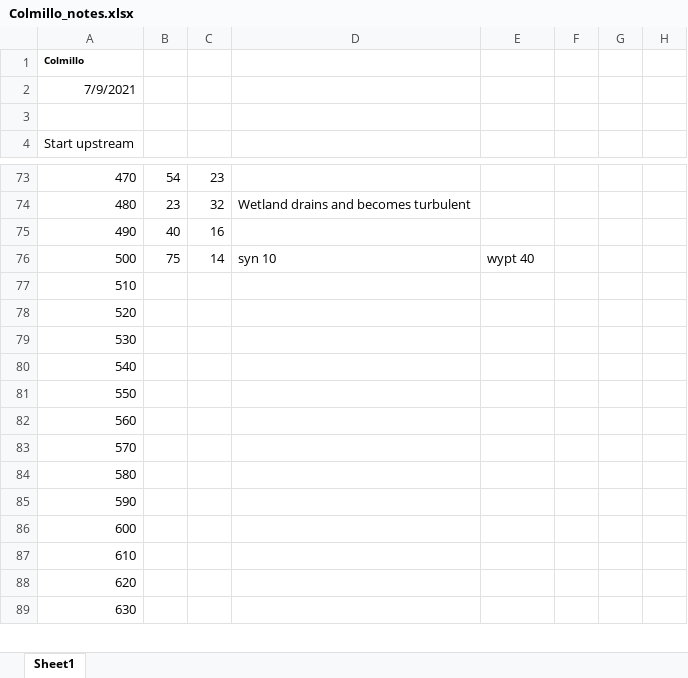
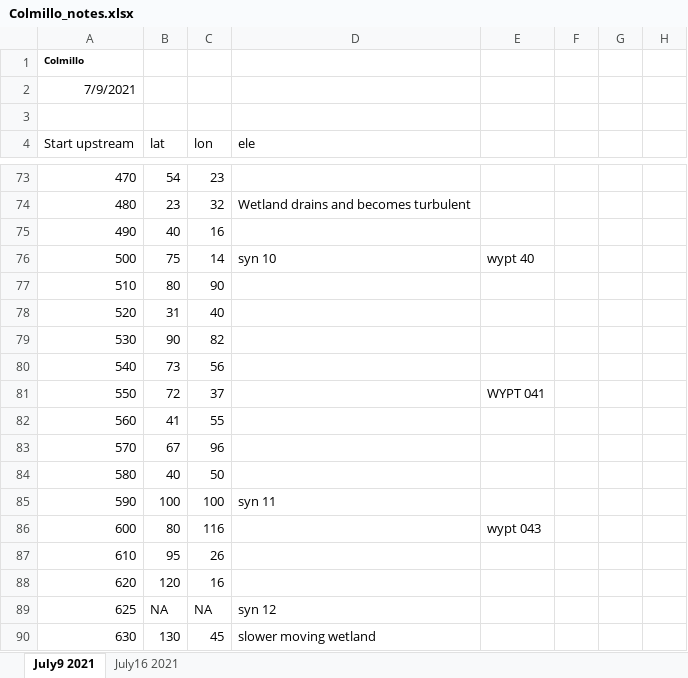
Before and after one commit to carbonshed/Ecuador2021, an Excel workbook: Geomorphology/Comillo/Colmillo_notes.xlsx, sheet July9 2021, drawn as a sheet; only a part is shown, gaps mark what is left out; values as stored, in another font and other column widths than the file's, no borders; addresses are those after the commit; the diff covers the shown part only; the diff names each change by its address in the sheet, - before the commit and + after, or states it on an @@ line.

```diff
--- a/Geomorphology/Comillo/Colmillo_notes.xlsx (sheet July9 2021)
+++ b/Geomorphology/Comillo/Colmillo_notes.xlsx (sheet July9 2021)
-sheet tab: Sheet1
+sheet tab: July9 2021
+sheet tab: July16 2021
-B4: (empty)
+B4: lat
-C4: (empty)
+C4: lon
-D4: (empty)
+D4: ele
-B77 (lat): (empty)
+B77 (lat): 80
-C77 (lon): (empty)
+C77 (lon): 90
-B78 (lat): (empty)
+B78 (lat): 31
-C78 (lon): (empty)
+C78 (lon): 40
-B79 (lat): (empty)
+B79 (lat): 90
-C79 (lon): (empty)
+C79 (lon): 82
-B80 (lat): (empty)
+B80 (lat): 73
-C80 (lon): (empty)
+C80 (lon): 56
-B81 (lat): (empty)
+B81 (lat): 72
-C81 (lon): (empty)
+C81 (lon): 37
-E81: (empty)
+E81: WYPT 041
-B82 (lat): (empty)
+B82 (lat): 41
-C82 (lon): (empty)
+C82 (lon): 55
-B83 (lat): (empty)
+B83 (lat): 67
-C83 (lon): (empty)
+C83 (lon): 96
-B84 (lat): (empty)
+B84 (lat): 40
-C84 (lon): (empty)
+C84 (lon): 50
-B85 (lat): (empty)
+B85 (lat): 100
-C85 (lon): (empty)
+C85 (lon): 100
-D85 (ele): (empty)
+D85 (ele): syn 11
-B86 (lat): (empty)
+B86 (lat): 80
-C86 (lon): (empty)
+C86 (lon): 116
-E86: (empty)
+E86: wypt 043
-B87 (lat): (empty)
+B87 (lat): 95
-C87 (lon): (empty)
+C87 (lon): 26
-B88 (lat): (empty)
+B88 (lat): 120
-C88 (lon): (empty)
+C88 (lon): 16
+row 89: 625 | NA | NA | syn 12
-B90 (lat): (empty)
+B90 (lat): 130
-C90 (lon): (empty)
+C90 (lon): 45
-D90 (ele): (empty)
+D90 (ele): slower moving wetland
```
Also changed, not shown: 2 added rows, 1 removed row and 43 edited cells elsewhere in this sheet, 7 other files.
